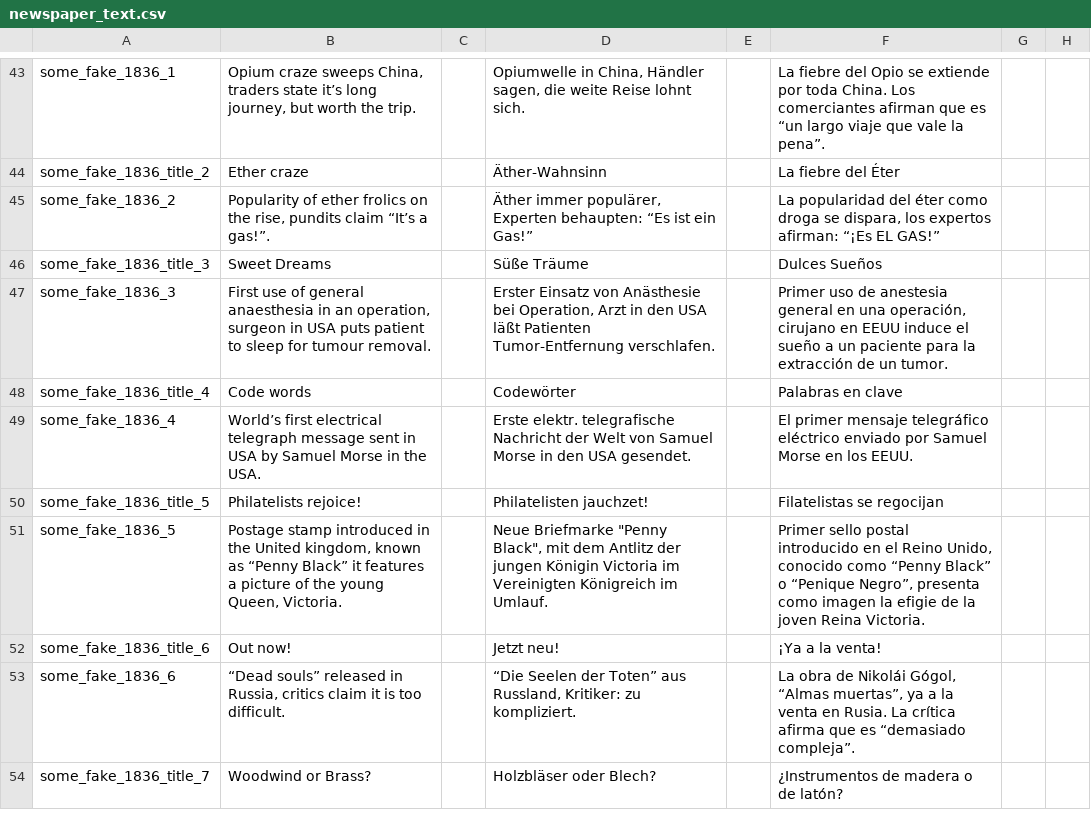
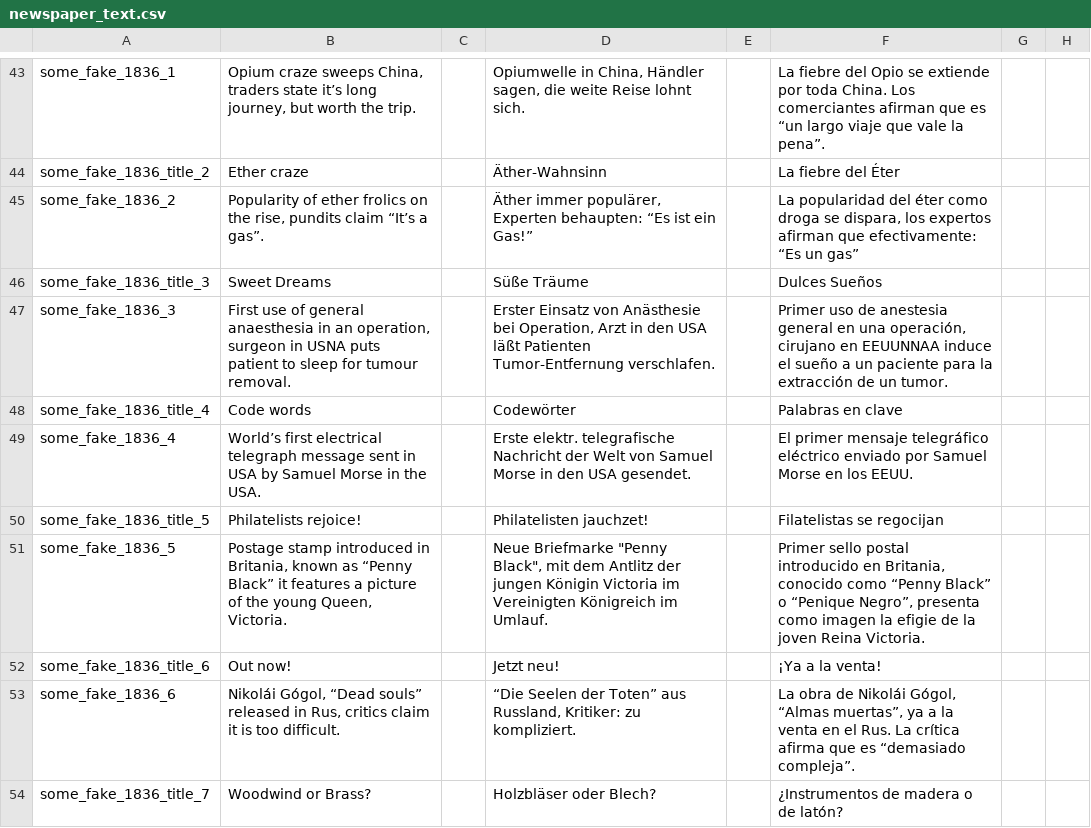
Before and after one commit to capitanwillmoran/wakracia-victoria2, a CSV file: Wakracia_2/localisation/newspaper_text.csv, drawn as a sheet; only a part is shown, gaps mark what is left out; the diff covers the shown part only; the diff names each change by its address in the sheet, - before the commit and + after, or states it on an @@ line.

```diff
--- a/Wakracia_2/localisation/newspaper_text.csv
+++ b/Wakracia_2/localisation/newspaper_text.csv
-B45: …“It’s a gas!”.
+B45: …“It’s a gas”.
-F45: …los expertos afirman: “¡Es EL GAS!”
+F45: …los expertos afirman que efectivamente: “Es un gas”
-B47: …surgeon in USA puts patient…
+B47: …surgeon in USNA puts patient…
-F47: …cirujano en EEUU induce el…
+F47: …cirujano en EEUUNNAA induce el…
-B51: …introduced in the United kingdom, known as…
+B51: …introduced in Britania, known as…
-F51: …introducido en el Reino Unido, conocido como…
+F51: …introducido en Britania, conocido como…
-B53: “Dead souls” released in Russia, critics claim…
+B53: Nikolái Gógol, “Dead souls” released in Rus, critics claim…
-F53: …venta en Rusia. La crítica…
+F53: …venta en el Rus. La crítica…
```
Also changed, not shown: 22 edited cells elsewhere in this file, 46 other files.
